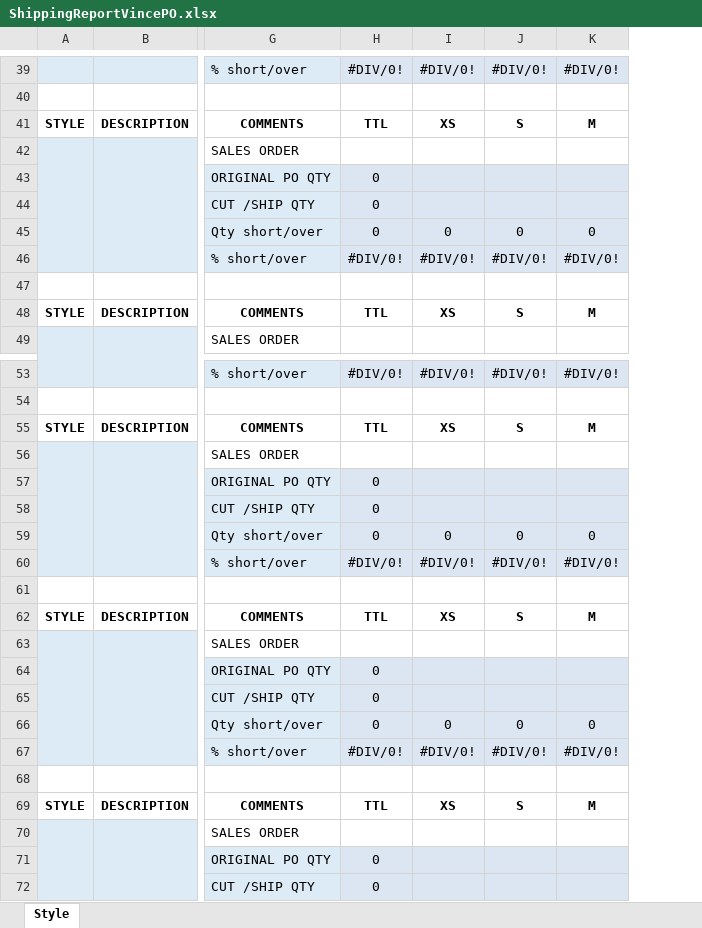
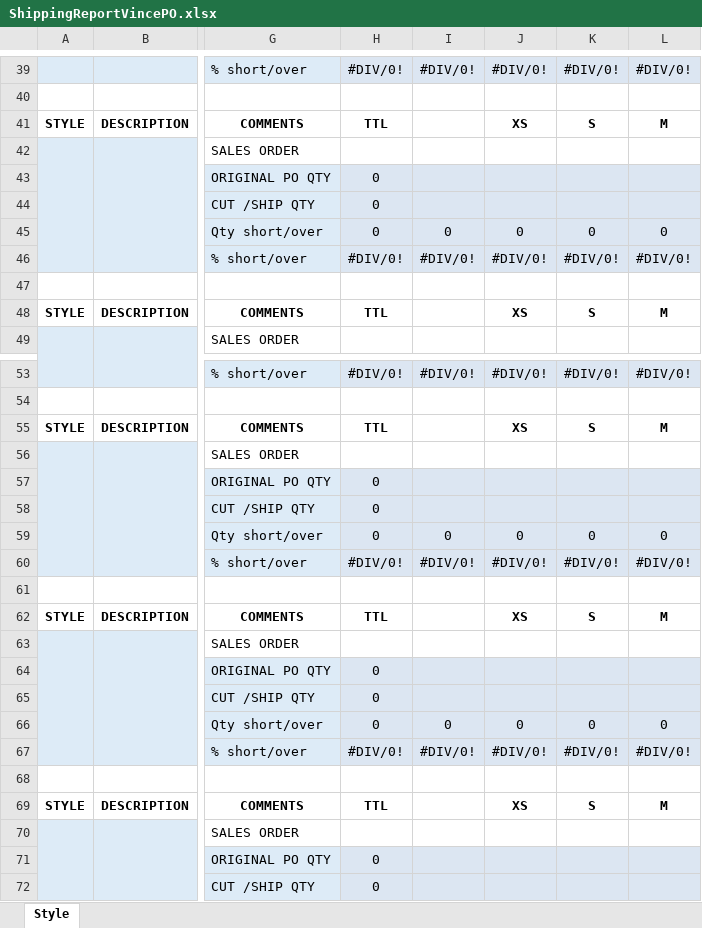
Before and after one commit to lendisolutions/Software-ERP-ASA, an Excel workbook: ERP.Presentacion/Excel/ShippingReportVincePO.xlsx, sheet Style, drawn as a sheet; only a part is shown, gaps mark what is left out; values as stored, in another font and other column widths than the file's, no borders; the diff covers the shown part only; the diff names each change by its address in the sheet, - before the commit and + after, or states it on an @@ line.

```diff
--- a/ERP.Presentacion/Excel/ShippingReportVincePO.xlsx (sheet Style)
+++ b/ERP.Presentacion/Excel/ShippingReportVincePO.xlsx (sheet Style)
+column J, rows 39-48: #DIV/0! |  | XS |  |  |  | 0 | #DIV/0! |  | XS; rows 53-69: #DIV/0! |  | XS |  |  |  | 0 | #DIV/0! |  | XS |  |  |  | 0 | #DIV/0! |  | XS
-I41: XS
+I41: (empty)
-I48: XS
+I48: (empty)
-I55: XS
+I55: (empty)
-I62: XS
+I62: (empty)
-I69: XS
+I69: (empty)
```
Also changed, not shown: 5 edited cells elsewhere in this sheet, formulas that keep their value, ERP.Presentacion/Excel/ShippingReportVinceStyle.xlsx, 5 other files.
